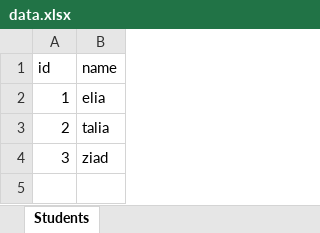
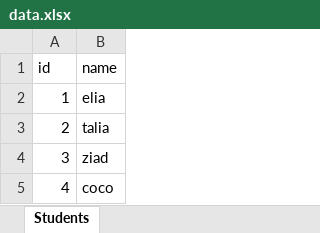
Before and after one commit to elia652/render, an Excel workbook: data.xlsx, sheet Students, drawn as a sheet; values as stored, in another font and other column widths than the file's, no borders; the diff names each change by its address in the sheet, - before the commit and + after, or states it on an @@ line.

Commit message:
1st commit for app.js

```diff
--- a/data.xlsx (sheet Students)
+++ b/data.xlsx (sheet Students)
+row 5: 4 | coco
```
